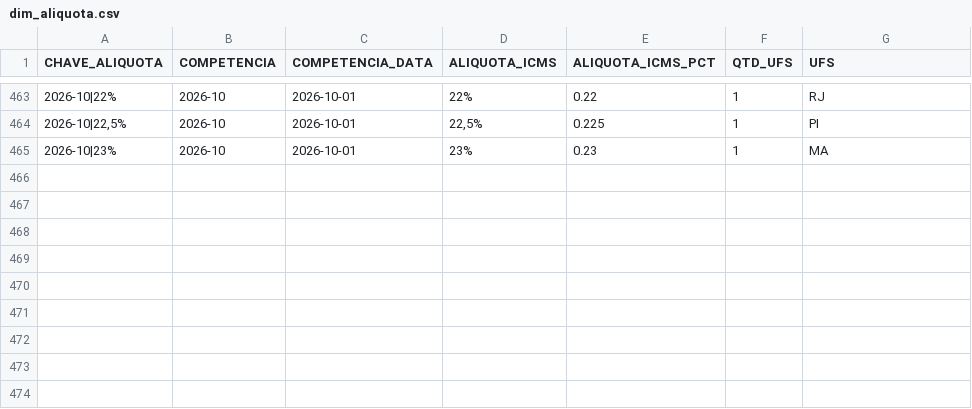
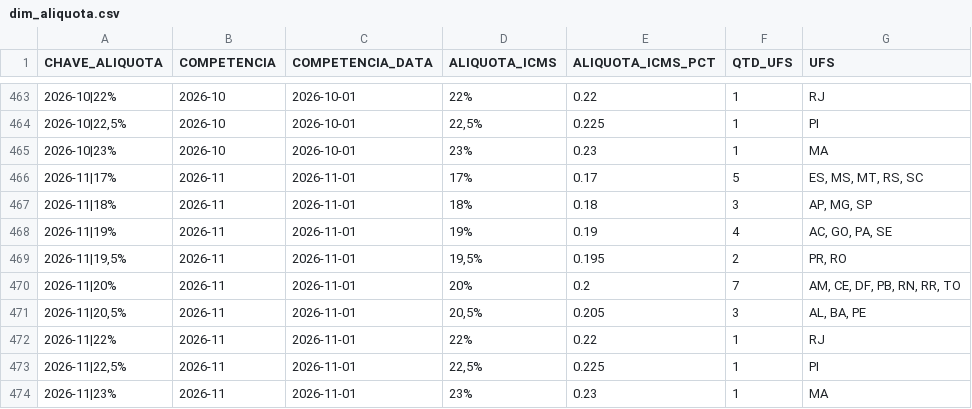
Before and after one commit to danielebitencourt/cmed-powerbi, a CSV file: dados/processed/dim_aliquota.csv, drawn as a sheet; only a part is shown, gaps mark what is left out.

```diff
--- a/dados/processed/dim_aliquota.csv
+++ b/dados/processed/dim_aliquota.csv
@@ -465 +465,10 @@
 2026-10|23%,2026-10,2026-10-01,23%,0.23,1,MA
+2026-11|17%,2026-11,2026-11-01,17%,0.17,5,"ES, MS, MT, RS, SC"
+2026-11|18%,2026-11,2026-11-01,18%,0.18,3,"AP, MG, SP"
+2026-11|19%,2026-11,2026-11-01,19%,0.19,4,"AC, GO, PA, SE"
+"2026-11|19,5%",2026-11,2026-11-01,"19,5%",0.195,2,"PR, RO"
+2026-11|20%,2026-11,2026-11-01,20%,0.2,7,"AM, CE, DF, PB, RN, RR, TO"
+"2026-11|20,5%",2026-11,2026-11-01,"20,5%",0.205,3,"AL, BA, PE"
+2026-11|22%,2026-11,2026-11-01,22%,0.22,1,RJ
+"2026-11|22,5%",2026-11,2026-11-01,"22,5%",0.225,1,PI
+2026-11|23%,2026-11,2026-11-01,23%,0.23,1,MA
```
Also changed, not shown: dados/processed/fato_aliquota_mensal.csv, dados/processed/ponte_aliquota_estado.csv, 3 other files.
